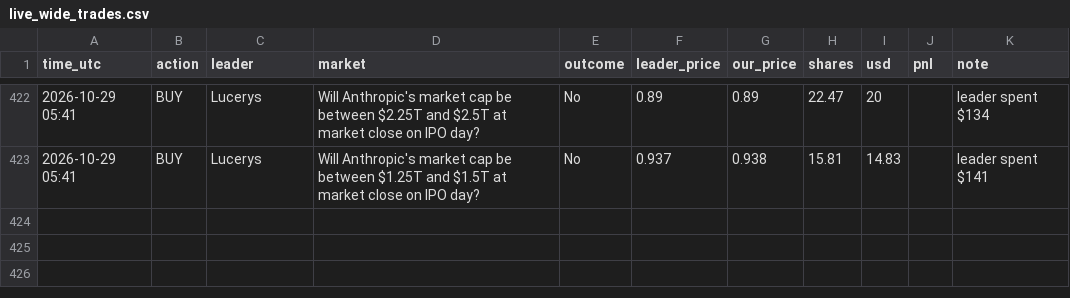
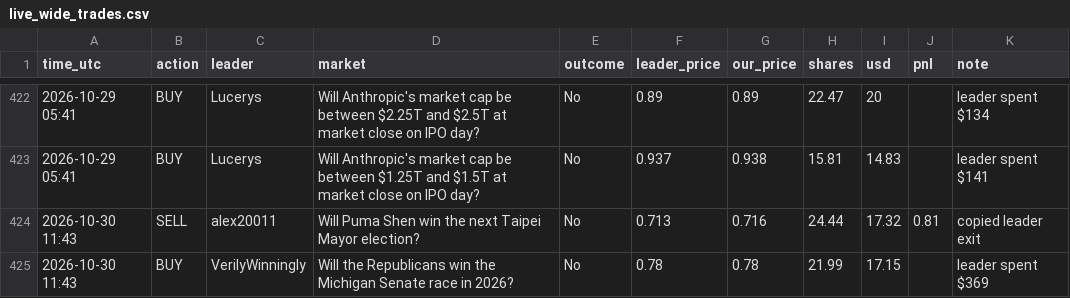
Before and after one commit to Duncan2k04/Polymarket-copybot, a CSV file: data/live_wide_trades.csv, drawn as a sheet; only a part is shown, gaps mark what is left out; the diff names each change by its address in the sheet, - before the commit and + after, or states it on an @@ line.

Commit message:
live run 2026-10-30T11:44Z

```diff
--- a/data/live_wide_trades.csv
+++ b/data/live_wide_trades.csv
+row 424: 2026-10-30 11:43 | SELL | alex20011 | Will Puma Shen win the next Taipei Mayor election? | No | 0.713 | 0.716 | 24.44 | 17.32 | 0.81 | copied leader exit
+row 425: 2026-10-30 11:43 | BUY | VerilyWinningly | Will the Republicans win the Michigan Senate race in 2026? | No | 0.78 | 0.78 | 21.99 | 17.15 |  | leader spent $369
```
Also changed, not shown: data/live_top5_equity.csv, data/live_wide_equity.csv, 5 other files.
